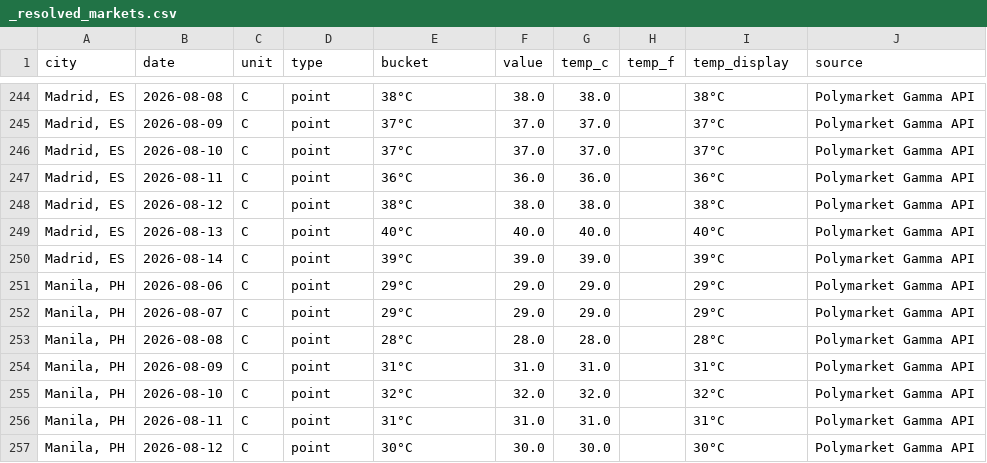
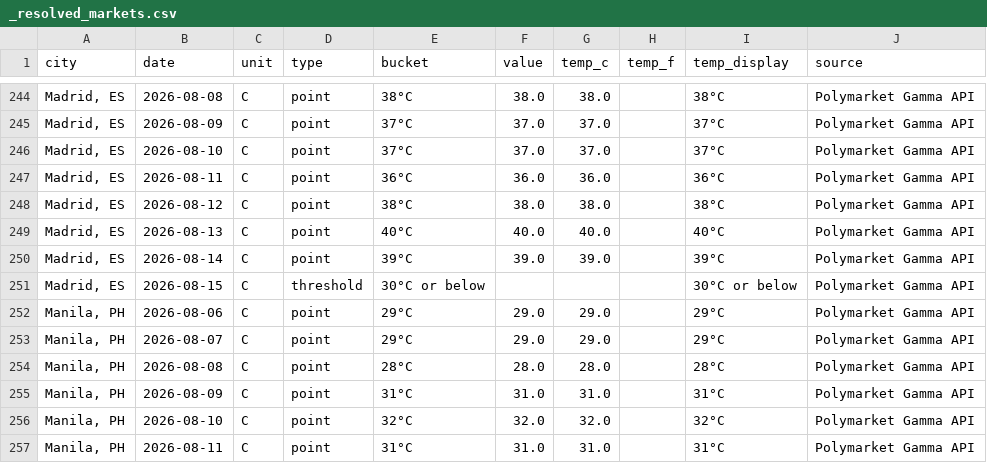
Before and after one commit to mgaaserud90-creator/weather-monitor, a CSV file: _resolved_markets.csv, drawn as a sheet; only a part is shown, gaps mark what is left out; the shorter side is filled out with more unchanged rows.

```diff
--- a/_resolved_markets.csv
+++ b/_resolved_markets.csv
@@ -250,2 +250,3 @@ city,date,unit,type,bucket,value,temp_c,temp_f,temp_display,source
 "Madrid, ES",2026-08-14,C,point,39°C,39.0,39.0,,39°C,Polymarket Gamma API
+"Madrid, ES",2026-08-15,C,threshold,30°C or below,,,,30°C or below,Polymarket Gamma API
 "Manila, PH",2026-08-06,C,point,29°C,29.0,29.0,,29°C,Polymarket Gamma API
```
Also changed, not shown: 1 other file.
